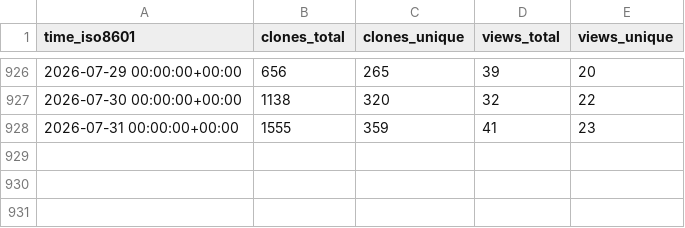
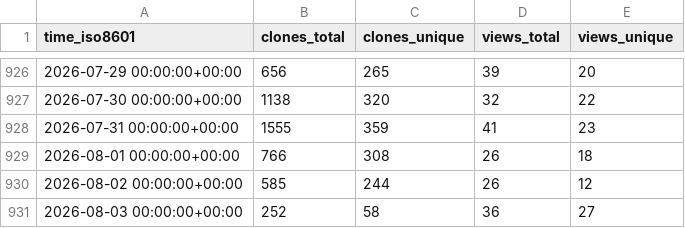
Before and after one commit to open-feature/spec, a CSV file: open-feature/spec/ghrs-data/views_clones_aggregate.csv, drawn as a sheet; only a part is shown, gaps mark what is left out.

```diff
--- a/open-feature/spec/ghrs-data/views_clones_aggregate.csv
+++ b/open-feature/spec/ghrs-data/views_clones_aggregate.csv
@@ -928 +928,4 @@ time_iso8601,clones_total,clones_unique,views_total,views_unique
 2026-07-31 00:00:00+00:00,1555,359,41,23
+2026-08-01 00:00:00+00:00,766,308,26,18
+2026-08-02 00:00:00+00:00,585,244,26,12
+2026-08-03 00:00:00+00:00,252,58,36,27
```
Also changed, not shown: 1 other file.
